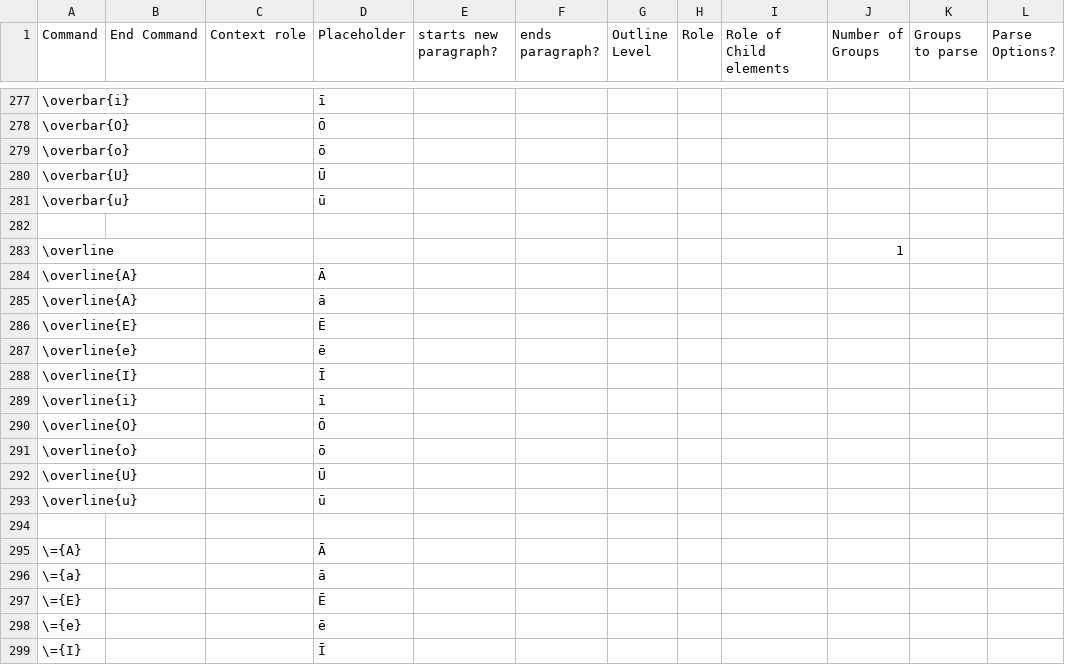
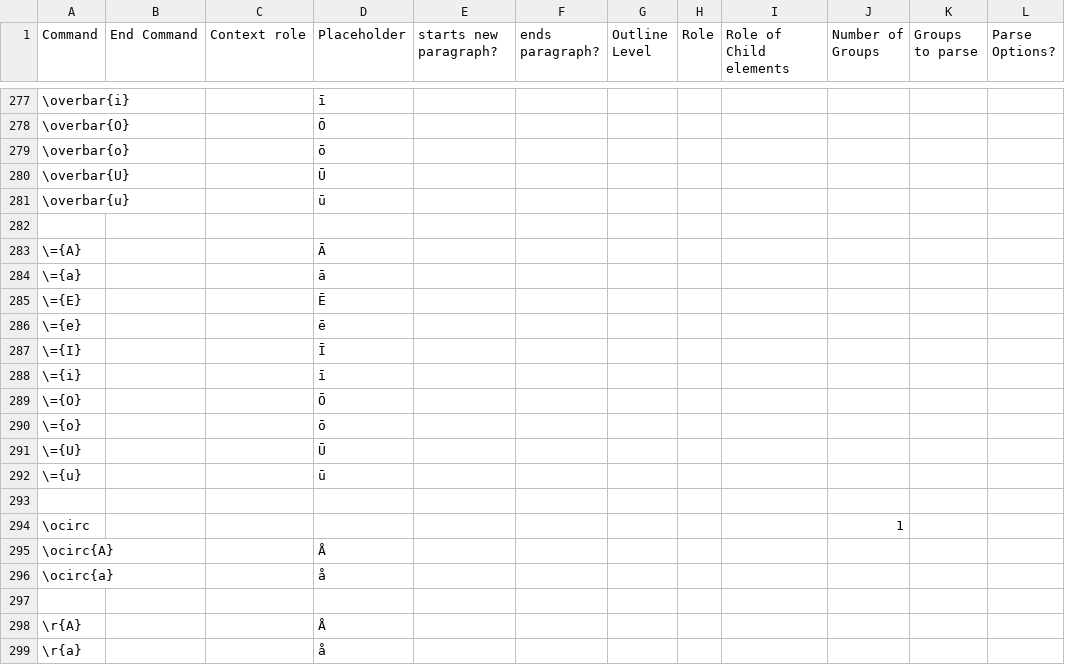
Before and after one commit to ckorzen/pdf-text-extraction-benchmark, a CSV file: tex-paragraph-parser/src/main/resources/element-references.csv, drawn as a sheet; only a part is shown, gaps mark what is left out; the shorter side is filled out with more unchanged rows; the diff names each change by its address in the sheet, - before the commit and + after, or states it on an @@ line.

```diff
--- a/tex-paragraph-parser/src/main/resources/element-references.csv
+++ b/tex-paragraph-parser/src/main/resources/element-references.csv
-row 283: \overline |  |  |  |  |  |  |  |  | 1
-row 284: \overline{A} |  |  | Ā
-row 285: \overline{A} |  |  | ā
-row 286: \overline{E} |  |  | Ē
-row 287: \overline{e} |  |  | ē
-row 288: \overline{I} |  |  | Ī
-row 289: \overline{i} |  |  | ī
-row 290: \overline{O} |  |  | Ō
-row 291: \overline{o} |  |  | ō
-row 292: \overline{U} |  |  | Ū
-row 293: \overline{u} |  |  | ū
-row 294: (empty)
```
